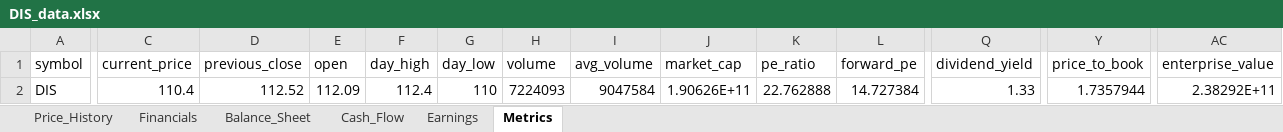
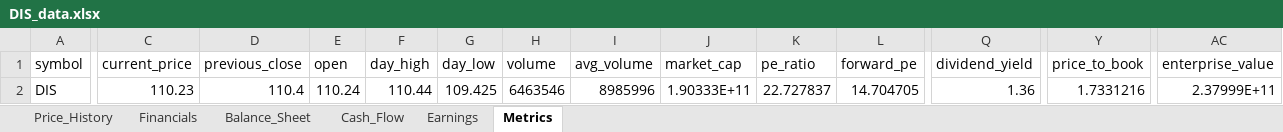
Before and after one commit to Jamesssurfer/StockResearch, an Excel workbook: data/DIS_data.xlsx, sheet Metrics, drawn as a sheet; only a part is shown, gaps mark what is left out; values as stored, in another font and other column widths than the file's, no borders; the diff covers the shown part only; the diff names each change by its address in the sheet, - before the commit and + after, or states it on an @@ line.

```diff
--- a/data/DIS_data.xlsx (sheet Metrics)
+++ b/data/DIS_data.xlsx (sheet Metrics)
-C2 (current_price): 110.4
+C2 (current_price): 110.23
-D2 (previous_close): 112.52
+D2 (previous_close): 110.4
-E2 (open): 112.09
+E2 (open): 110.24
-F2 (day_high): 112.4
+F2 (day_high): 110.44
-G2 (day_low): 110
+G2 (day_low): 109.425
-H2 (volume): 7224093
+H2 (volume): 6463546
-I2 (avg_volume): 9047584
+I2 (avg_volume): 8985996
-J2 (market_cap): 1.90626E+11
+J2 (market_cap): 1.90333E+11
-K2 (pe_ratio): 22.762888
+K2 (pe_ratio): 22.727837
-L2 (forward_pe): 14.727384
+L2 (forward_pe): 14.704705
-Q2 (dividend_yield): 1.33
+Q2 (dividend_yield): 1.36
-Y2 (price_to_book): 1.7357944
+Y2 (price_to_book): 1.7331216
-AC2 (enterprise_value): 2.38292E+11
+AC2 (enterprise_value): 2.37999E+11
```
Also changed, not shown: 1 edited cell elsewhere in this sheet, sheet Price_History.
